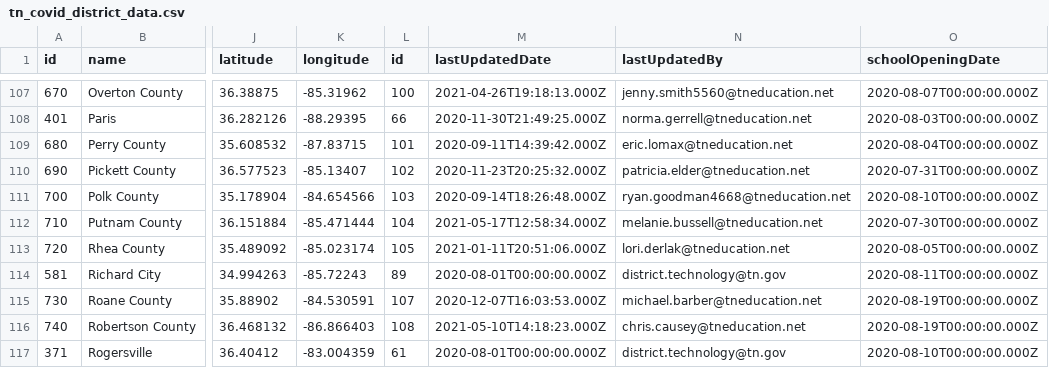
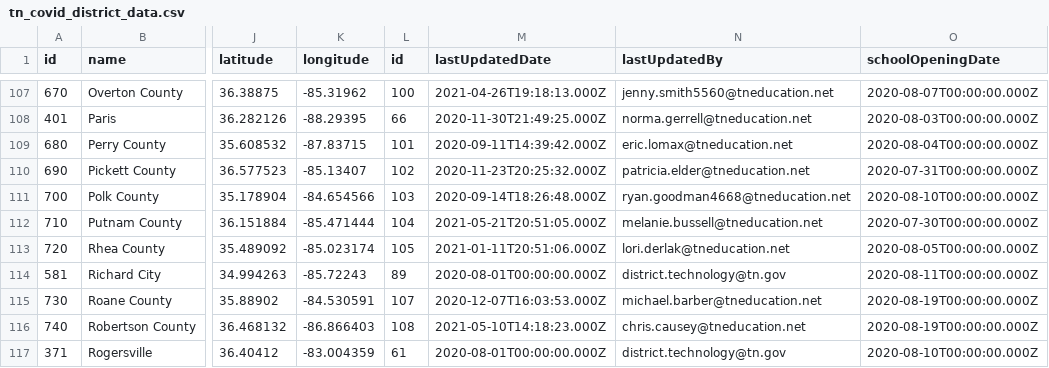
Before and after one commit to Chalkbeat/tn-covid-data, a CSV file: tn_covid_district_data.csv, drawn as a sheet; only a part is shown, gaps mark what is left out; the diff names each change by its address in the sheet, - before the commit and + after, or states it on an @@ line.

```diff
--- a/tn_covid_district_data.csv
+++ b/tn_covid_district_data.csv
-M112 (lastUpdatedDate): 2021-05-17T12:58:34.000Z
+M112 (lastUpdatedDate): 2021-05-21T20:51:05.000Z
```
